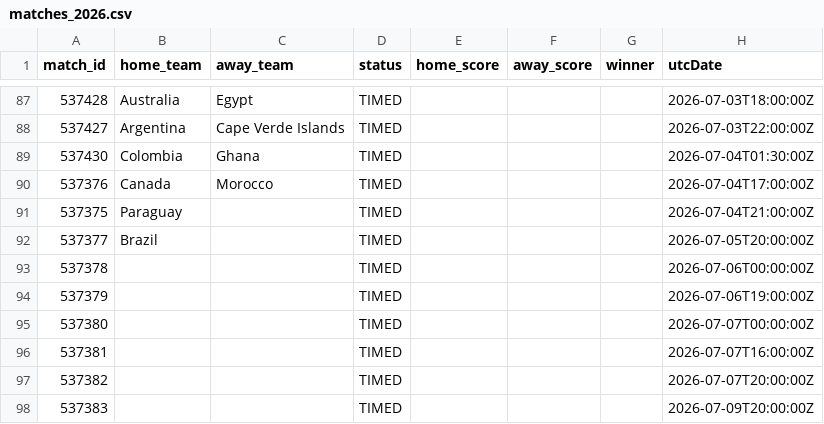
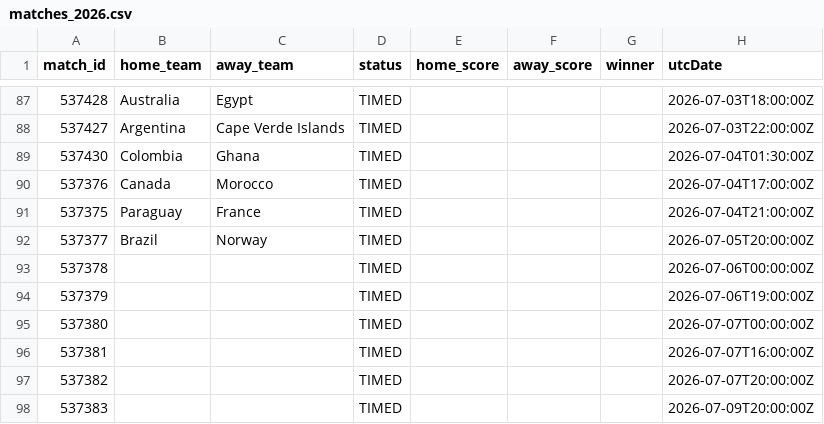
Before and after one commit to michaelsimmo11/WorldCupSweepstake, a CSV file: data/matches_2026.csv, drawn as a sheet; only a part is shown, gaps mark what is left out.

```diff
--- a/data/matches_2026.csv
+++ b/data/matches_2026.csv
@@ -90,4 +90,4 @@ match_id,home_team,away_team,status,home_score,away_score,winner,utcDate
 537376,Canada,Morocco,TIMED,,,,2026-07-04T17:00:00Z
-537375,Paraguay,,TIMED,,,,2026-07-04T21:00:00Z
-537377,Brazil,,TIMED,,,,2026-07-05T20:00:00Z
+537375,Paraguay,France,TIMED,,,,2026-07-04T21:00:00Z
+537377,Brazil,Norway,TIMED,,,,2026-07-05T20:00:00Z
 537378,,,TIMED,,,,2026-07-06T00:00:00Z
```
Also changed, not shown: 1 other file.
